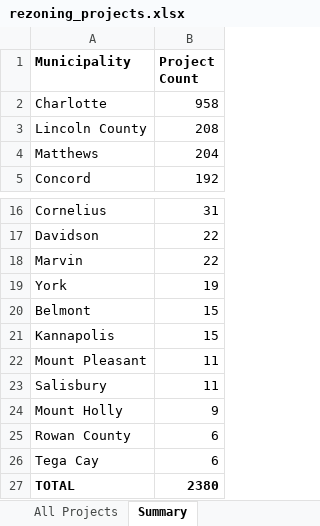
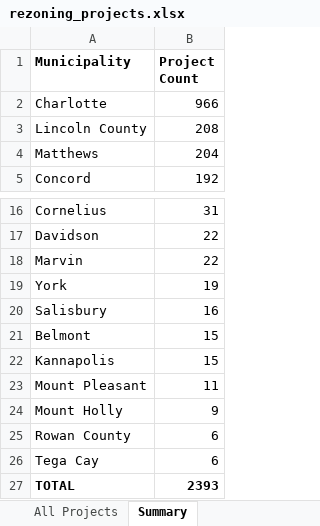
Before and after one commit to bpetrillo/Rezoning_lead_generator, an Excel workbook: backups/rezoning_projects.xlsx, sheet Summary, drawn as a sheet; only a part is shown, gaps mark what is left out; values as stored, in another font and other column widths than the file's, no borders; removed rows and columns are numbered as before the commit, all else as after; the diff names each change by its address in the sheet, - before the commit and + after, or states it on an @@ line.

```diff
--- a/backups/rezoning_projects.xlsx (sheet Summary)
+++ b/backups/rezoning_projects.xlsx (sheet Summary)
-B2 (Project Count): 958
+B2 (Project Count): 966
+row 20: Salisbury | 16
-row 23: Salisbury | 11
-B27 (Project Count): 2380
+B27 (Project Count): 2393
```
Also changed, not shown: sheet All Projects, hidden cells.
